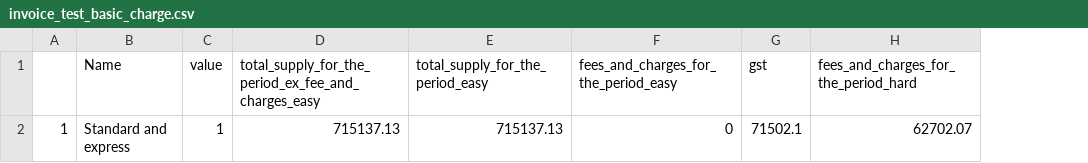
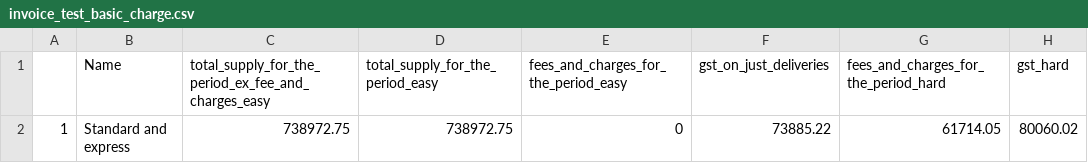
Before and after one commit to shanebestore/-aus_post, a CSV file: invoice_test_basic_charge.csv, drawn as a sheet; removed rows and columns are numbered as before the commit, all else as after; the diff names each change by its address in the sheet, - before the commit and + after, or states it on an @@ line.

```diff
--- a/invoice_test_basic_charge.csv
+++ b/invoice_test_basic_charge.csv
-column C (value), row 2: 1
-column G (gst), row 2: 71502.1
+column F (gst_on_just_deliveries), row 2: 73885.22
+column H (gst_hard), row 2: 80060.02
-C2: 715137.13
+C2: 738972.75
-D2 (total_supply_for_the_period_easy): 715137.13
+D2 (total_supply_for_the_period_easy): 738972.75
-G2: 62702.07
+G2: 61714.05
```
Also changed, not shown: cz_post_feb_eparcel_wine_ex_mel.csv, cz_post_feb_eparcel_wine_ex_syd.csv, 8 other files.
